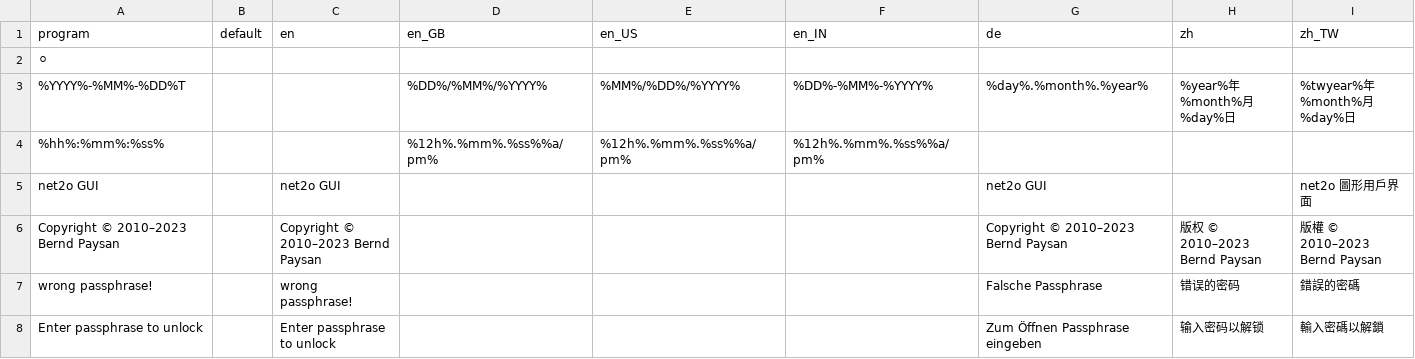
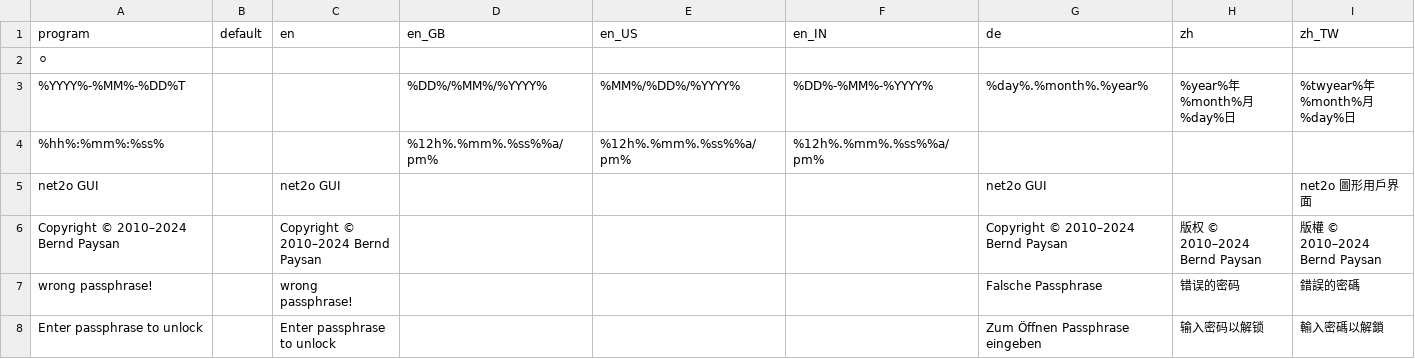
Before and after one commit to forthy42/net2o, a CSV file: net2o-lang.csv, drawn as a sheet; only a part is shown.

Commit message:
2023->2024 as copyright end

```diff
--- a/net2o-lang.csv
+++ b/net2o-lang.csv
@@ -5,3 +5,3 @@
 "net2o GUI","","net2o GUI","","","","net2o GUI ","","net2o 圖形用戶界面"
-"Copyright © 2010–2023 Bernd Paysan","","Copyright © 2010–2023 Bernd Paysan","","","","Copyright © 2010–2023 Bernd Paysan ","版权 © 2010–2023 Bernd Paysan ","版權 © 2010–2023 Bernd Paysan "
+"Copyright © 2010–2024 Bernd Paysan","","Copyright © 2010–2024 Bernd Paysan","","","","Copyright © 2010–2024 Bernd Paysan ","版权 © 2010–2024 Bernd Paysan ","版權 © 2010–2024 Bernd Paysan "
 "wrong passphrase!","","wrong passphrase!","","","","Falsche Passphrase ","错误的密码","錯誤的密碼"
```
Also changed, not shown: 2 other files.
